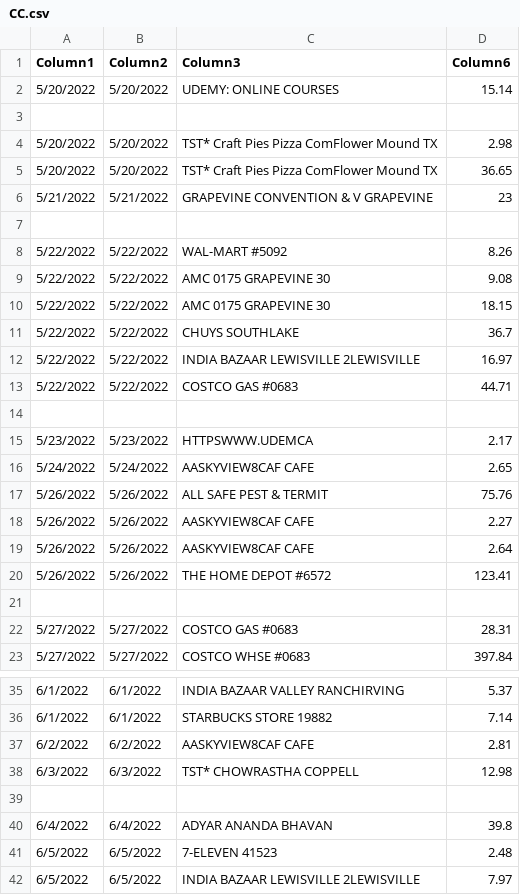
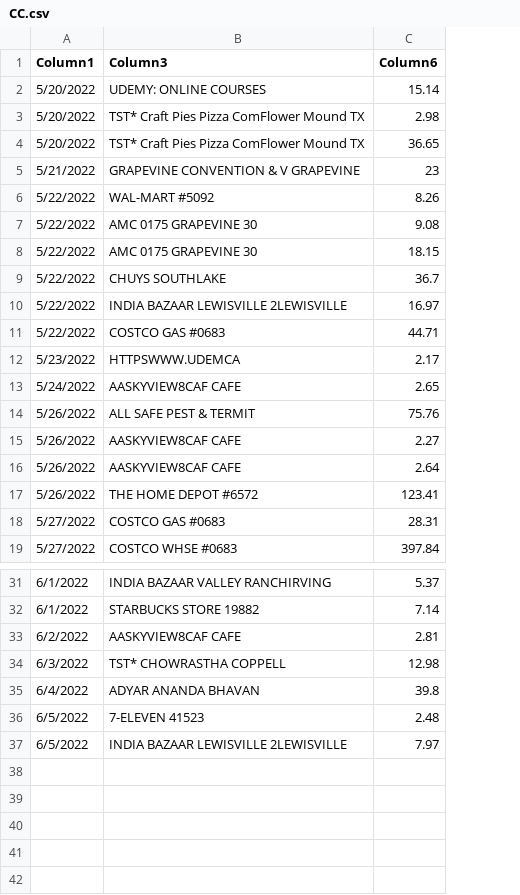
Before and after one commit to kunalparikh99/DATA, a CSV file: CC.csv, drawn as a sheet; only a part is shown, gaps mark what is left out; removed rows and columns are numbered as before the commit, all else as after; the diff names each change by its address in the sheet, - before the commit and + after, or states it on an @@ line.

Commit message:
Add files via upload

```diff
--- a/CC.csv
+++ b/CC.csv
-column B (Column2), row 2: 5/20/2022; rows 4-6: 5/20/2022 | 5/20/2022 | 5/21/2022; rows 8-13: all 5/22/2022; rows 15-20: 5/23/2022 | 5/24/2022 | 5/26/2022 | 5/26/2022 | 5/26/2022 | 5/26/2022; rows 22-23: 5/27/2022 | 5/27/2022; rows 35-38: 6/1/2022 | 6/1/2022 | 6/2/2022 | 6/3/2022; rows 40-42: 6/4/2022 | 6/5/2022 | 6/5/2022
-row 3: (empty)
-row 7: (empty)
-row 14: (empty)
-row 21: (empty)
-row 39: (empty)
```
